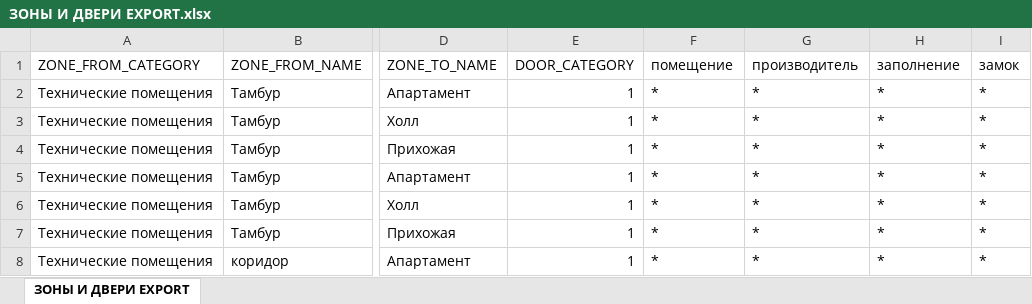
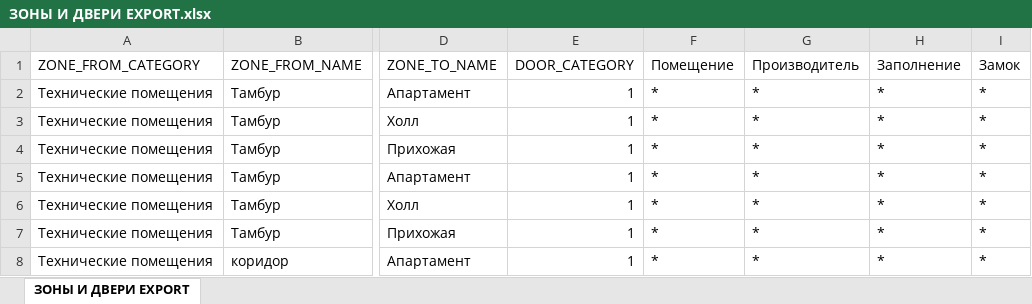
Before and after one commit to dduucckk/labppSetDoorsPropertiesFromTable, an Excel workbook: Set Doors Properties From Table/ЗОНЫ И ДВЕРИ EXPORT.xlsx, sheet ЗОНЫ И ДВЕРИ EXPORT, drawn as a sheet; only a part is shown, gaps mark what is left out; values as stored, in another font and other column widths than the file's, no borders; the diff names each change by its address in the sheet, - before the commit and + after, or states it on an @@ line.

Commit message:
таблицы с Большой буквы Помещение Замок...

```diff
--- a/Set Doors Properties From Table/ЗОНЫ И ДВЕРИ EXPORT.xlsx (sheet ЗОНЫ И ДВЕРИ EXPORT)
+++ b/Set Doors Properties From Table/ЗОНЫ И ДВЕРИ EXPORT.xlsx (sheet ЗОНЫ И ДВЕРИ EXPORT)
-F1: помещение
+F1: Помещение
-G1: производитель
+G1: Производитель
-H1: заполнение
+H1: Заполнение
-I1: замок
+I1: Замок
```
Also changed, not shown: 3 other files.
